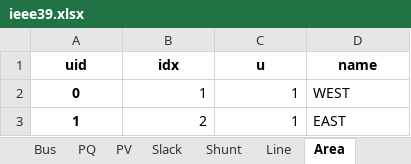
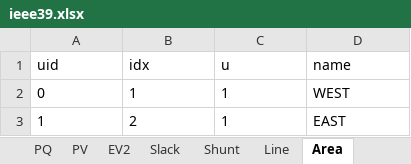
Before and after one commit to CURENT/agvis, an Excel workbook: agvis/cases/ieee39.xlsx, sheet Area, drawn as a sheet; values as stored, in another font and other column widths than the file's, no borders; the diff names each change by its address in the sheet, - before the commit and + after, or states it on an @@ line.

```diff
--- a/agvis/cases/ieee39.xlsx (sheet Area)
+++ b/agvis/cases/ieee39.xlsx (sheet Area)
+sheet tab: EV2
@@ A1:D1 bold: on → off, alignment: center → left @@
@@ A2:A3 bold: on → off, alignment: center → left @@
-B2:C3 alignment: right
+B2:C3 alignment: left
```
Also changed, not shown: sheet PV, sheet Line, sheet Bus, sheet Slack, sheet Shunt, sheet PQ, other sheet tabs, agvis/cases/ACTIVSg2000.xlsx, agvis/cases/ei528.xlsx, 14 other files.
